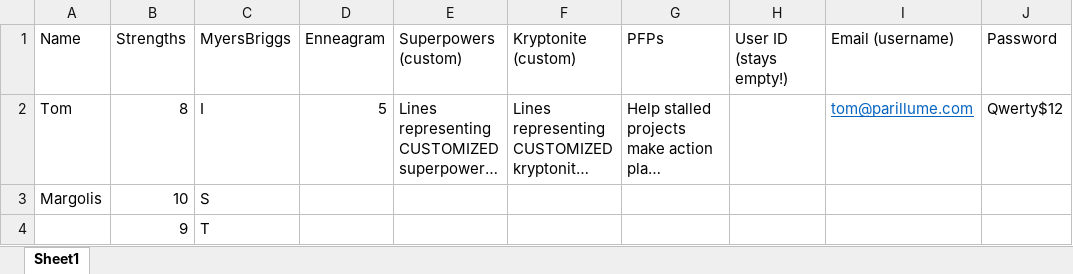
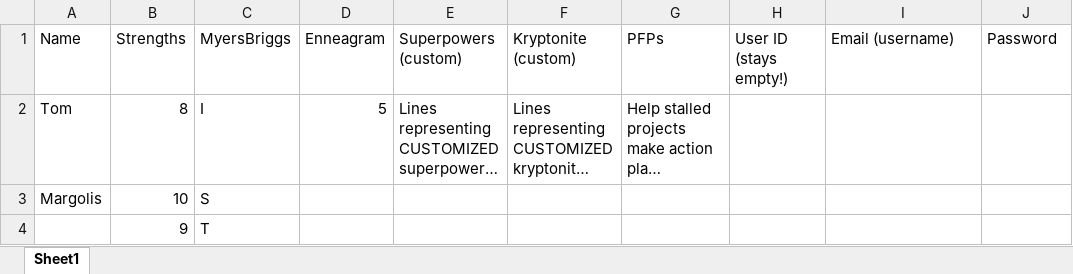
Before and after one commit to tomatparillume/saige, an Excel workbook: src/main/resources/WorksheetTemplate.xlsx, sheet Sheet1, drawn as a sheet; only a part is shown; long unchanged cells end in …; values as stored, in another font and other column widths than the file's, no borders; the diff names each change by its address in the sheet, - before the commit and + after, or states it on an @@ line.

```diff
--- a/src/main/resources/WorksheetTemplate.xlsx (sheet Sheet1)
+++ b/src/main/resources/WorksheetTemplate.xlsx (sheet Sheet1)
-I2 (Email (username)): tom@parillume.com
+I2 (Email (username)): (empty)
-J2 (Password): Qwerty$12
+J2 (Password): (empty)
```
